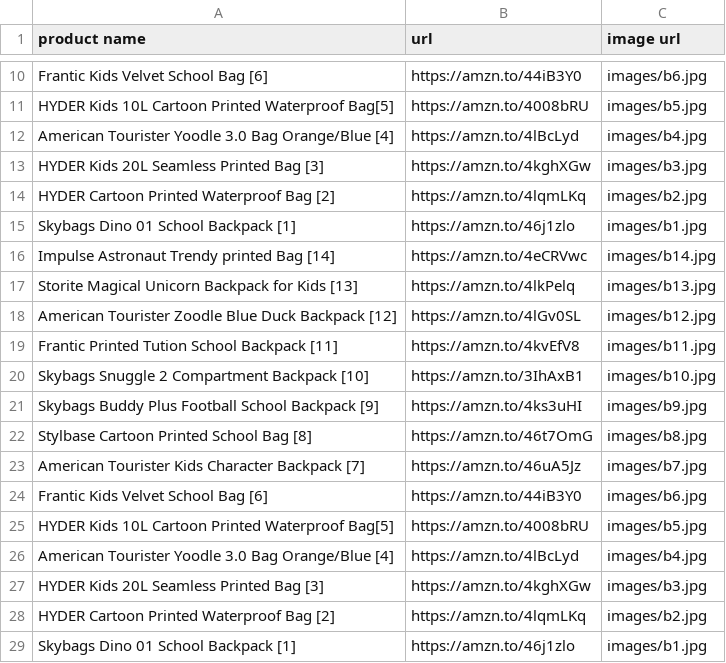
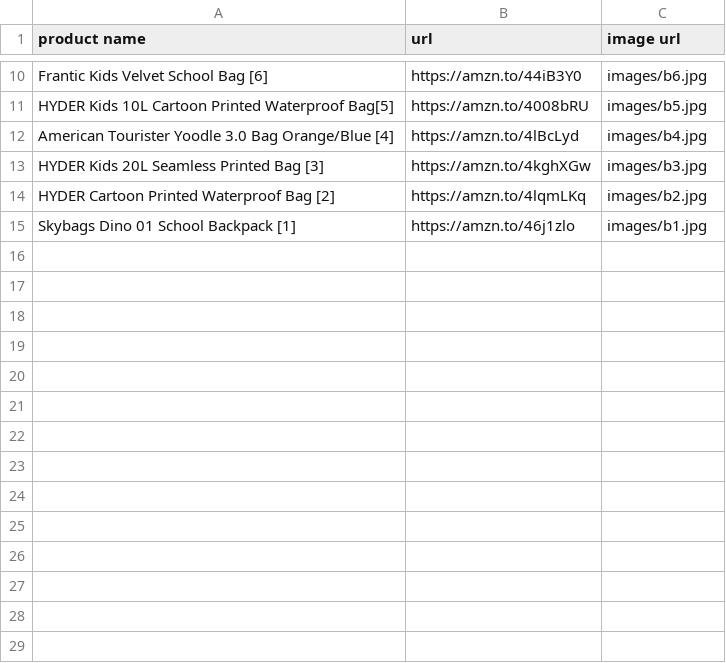
Before and after one commit to digitalinfoline/grid, a CSV file: temp.csv, drawn as a sheet; only a part is shown, gaps mark what is left out; the diff names each change by its address in the sheet, - before the commit and + after, or states it on an @@ line.

Commit message:
Add files via upload

```diff
--- a/temp.csv
+++ b/temp.csv
-row 16: Impulse Astronaut Trendy printed Bag [14] | https://amzn.to/4eCRVwc | images/b14.jpg
-row 17: Storite Magical Unicorn Backpack for Kids [13] | https://amzn.to/4lkPelq | images/b13.jpg
-row 18: American Tourister Zoodle Blue Duck Backpack [12] | https://amzn.to/4lGv0SL | images/b12.jpg
-row 19: Frantic Printed Tution School Backpack [11] | https://amzn.to/4kvEfV8 | images/b11.jpg
-row 20: Skybags Snuggle 2 Compartment Backpack [10] | https://amzn.to/3IhAxB1 | images/b10.jpg
-row 21: Skybags Buddy Plus Football School Backpack [9] | https://amzn.to/4ks3uHI | images/b9.jpg
-row 22: Stylbase Cartoon Printed School Bag [8] | https://amzn.to/46t7OmG | images/b8.jpg
-row 23: American Tourister Kids Character Backpack [7] | https://amzn.to/46uA5Jz | images/b7.jpg
-row 24: Frantic Kids Velvet School Bag [6] | https://amzn.to/44iB3Y0 | images/b6.jpg
-row 25: HYDER Kids 10L Cartoon Printed Waterproof Bag[5] | https://amzn.to/4008bRU | images/b5.jpg
-row 26: American Tourister Yoodle 3.0 Bag Orange/Blue [4] | https://amzn.to/4lBcLyd | images/b4.jpg
-row 27: HYDER Kids 20L Seamless Printed Bag [3] | https://amzn.to/4kghXGw | images/b3.jpg
-row 28: HYDER Cartoon Printed Waterproof Bag [2] | https://amzn.to/4lqmLKq | images/b2.jpg
-row 29: Skybags Dino 01 School Backpack [1] | https://amzn.to/46j1zlo | images/b1.jpg
```
